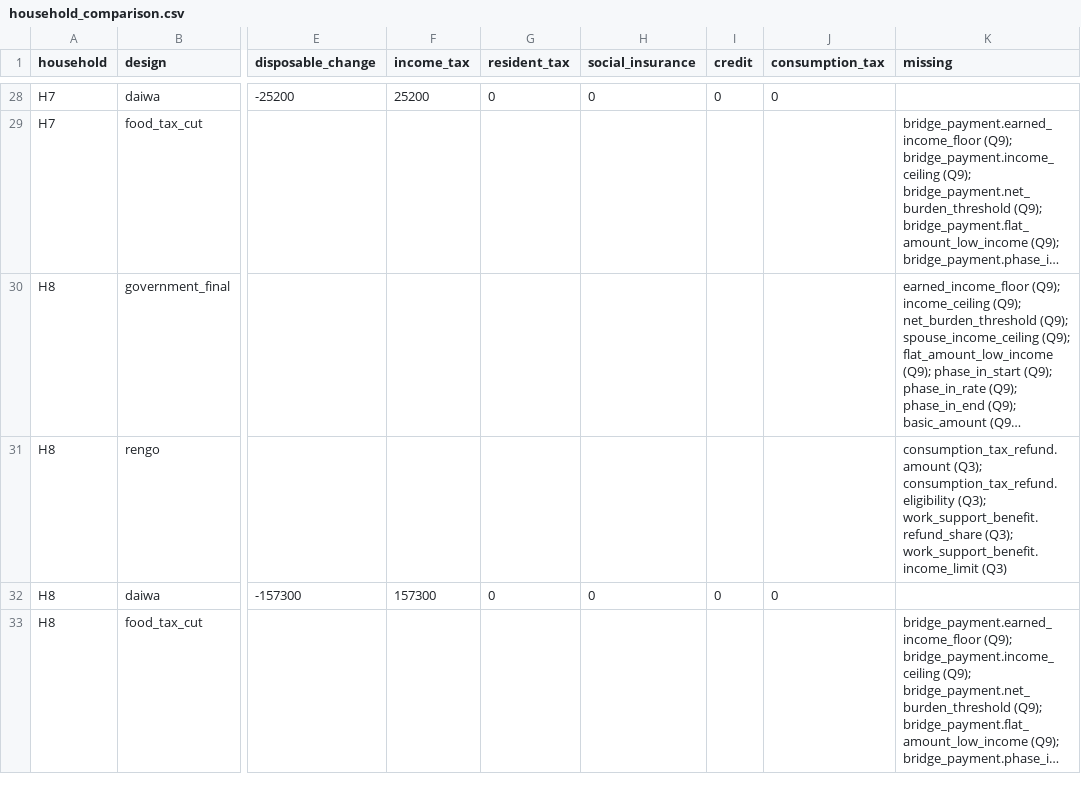
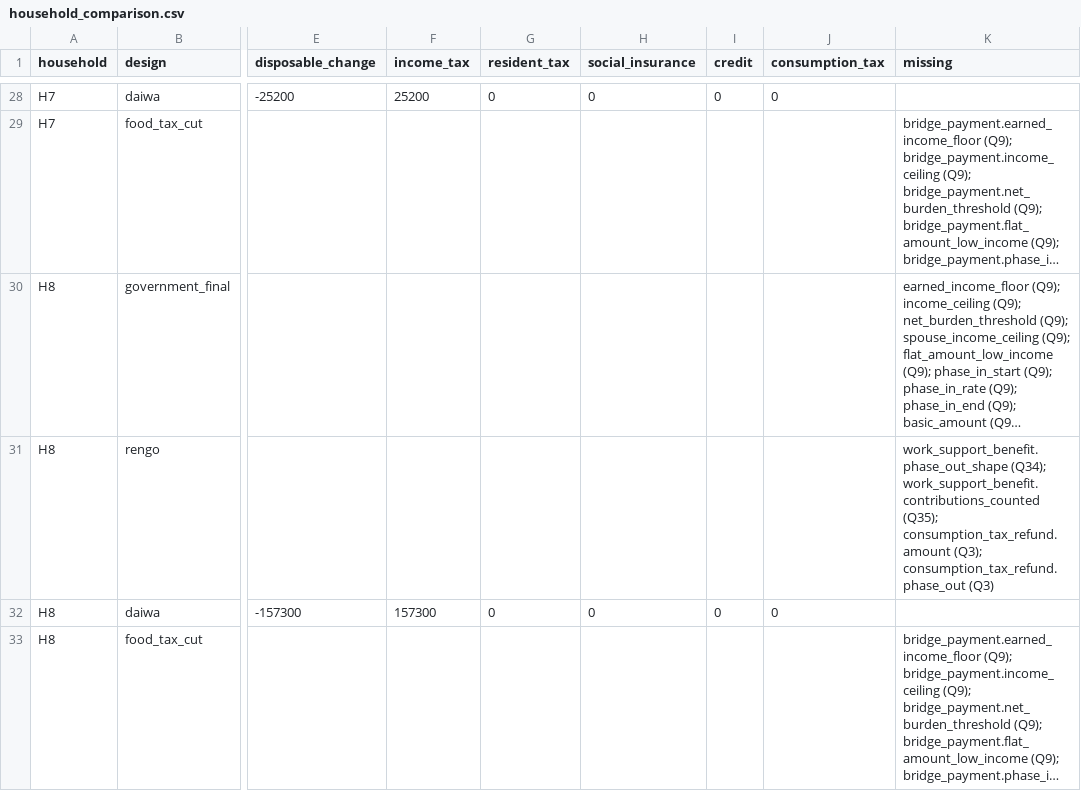
Before and after one commit to Iamodd5/-tedori-lab, a CSV file: outputs/household_comparison.csv, drawn as a sheet; only a part is shown, gaps mark what is left out; long unchanged cells end in …; the diff covers the shown part only; the diff names each change by its address in the sheet, - before the commit and + after, or states it on an @@ line.

```diff
--- a/outputs/household_comparison.csv
+++ b/outputs/household_comparison.csv
-K31 (missing): consumption_tax_refund.amount (Q3); consumption_tax_refund.eligibility (Q3); work_support_benefit.refund_share (Q3); work_support_benefit.income_limit (Q3)
+K31 (missing): work_support_benefit.phase_out_shape (Q34); work_support_benefit.contributions_counted (Q35); consumption_tax_refund.amount (Q3); consumption_tax_refund.phase_out (Q3)
```
Also changed, not shown: 7 edited cells elsewhere in this file, outputs/population_households.csv, sources/EXTERNAL.tsv, 16 other files.
